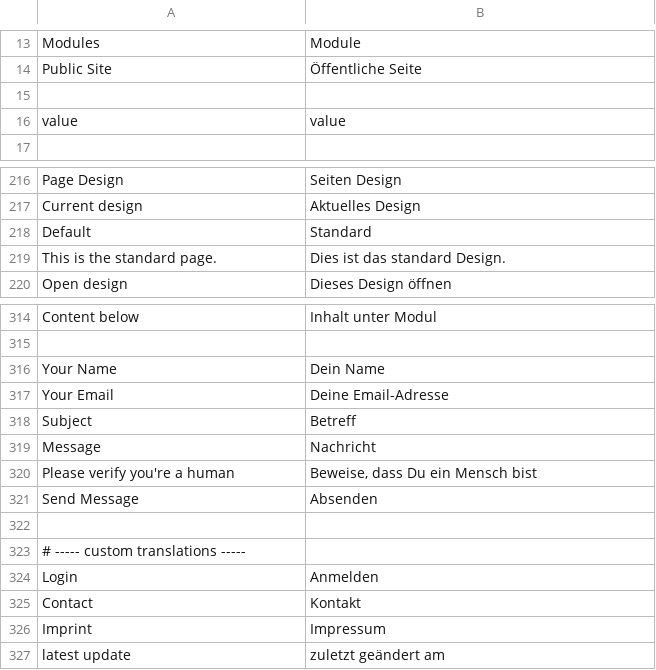
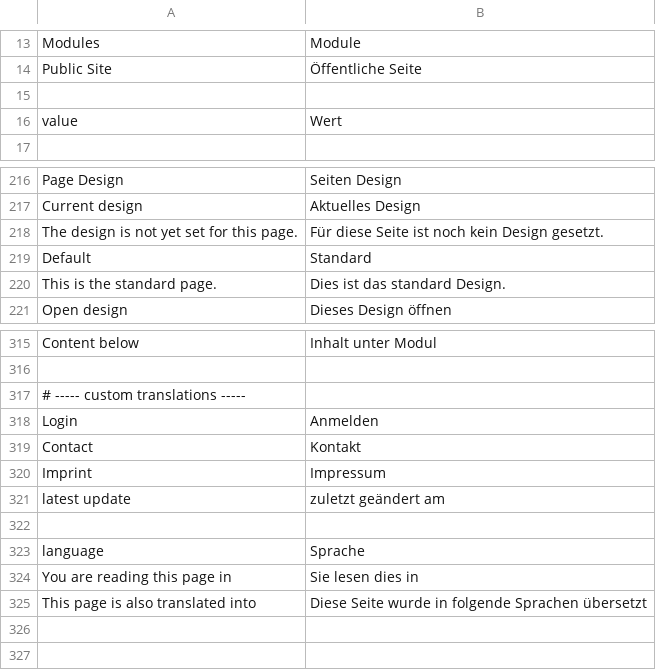
Before and after one commit to googlecode-mirror/digitalus-cms, a CSV file: application/data/language/german.csv, drawn as a sheet; only a part is shown, gaps mark what is left out; removed rows and columns are numbered as before the commit, all else as after; the diff names each change by its address in the sheet, - before the commit and + after, or states it on an @@ line.

Commit message:
Added translation capability of modules; Added translation of mod_contact

```diff
--- a/application/data/language/german.csv
+++ b/application/data/language/german.csv
-B16: value
+B16: Wert
+row 218: The design is not yet set for this page. | Für diese Seite ist noch kein Design gesetzt.
-row 316: Your Name | Dein Name
-row 317: Your Email | Deine Email-Adresse
-row 318: Subject | Betreff
-row 319: Message | Nachricht
-row 320: Please verify you're a human | Beweise, dass Du ein Mensch bist
-row 321: Send Message | Absenden
-row 322: (empty)
+row 322: (empty)
+row 323: language | Sprache
+row 324: You are reading this page in | Sie lesen dies in
+row 325: This page is also translated into | Diese Seite wurde in folgende Sprachen übersetzt
```
Also changed, not shown: 26 other files.
